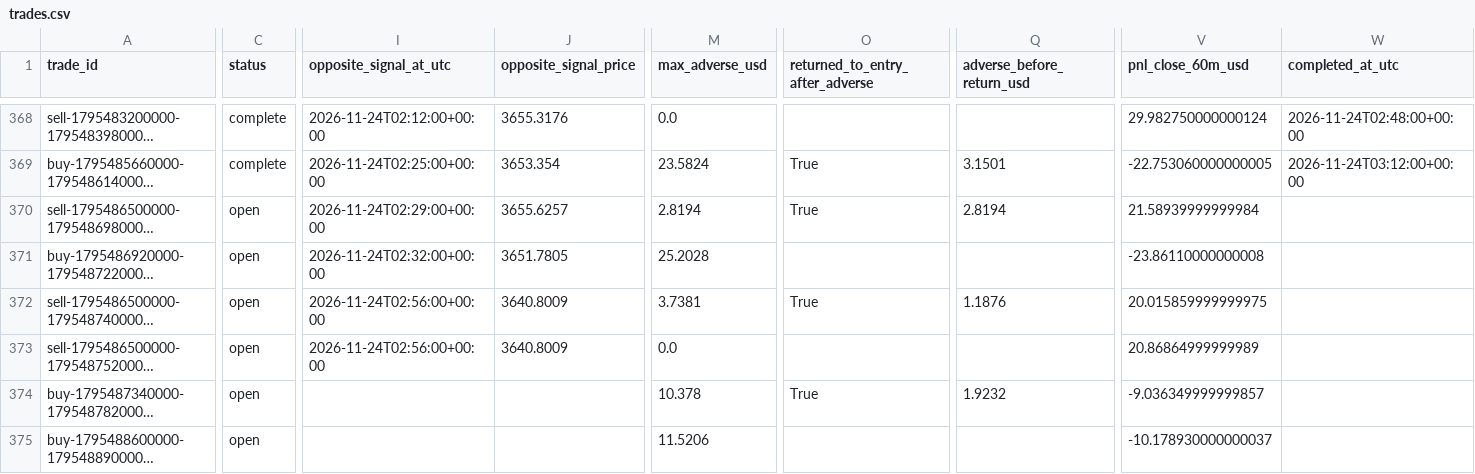
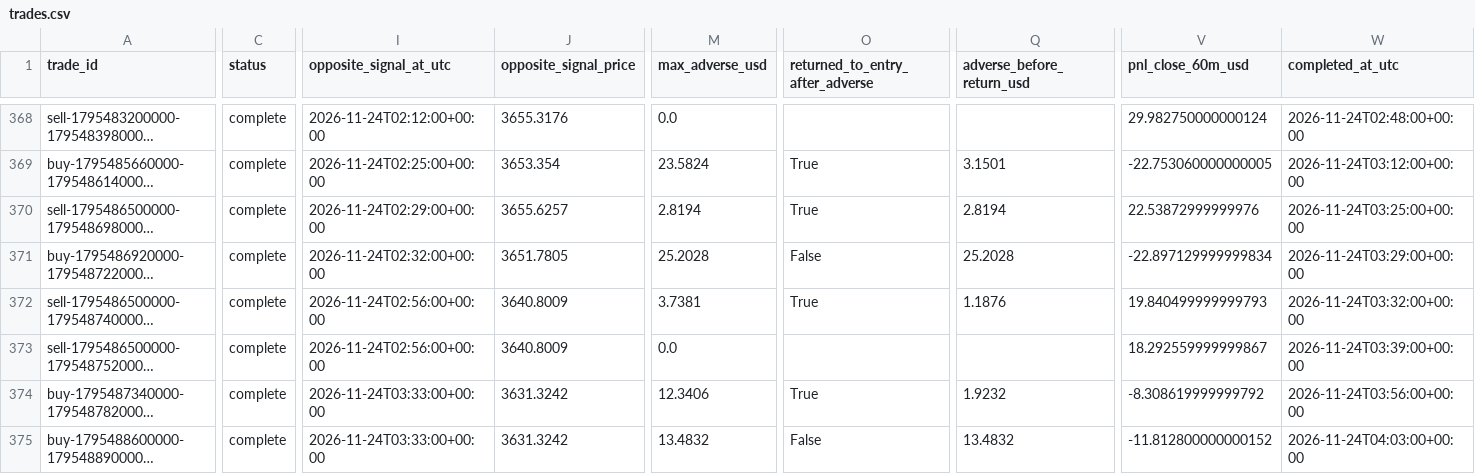
Before and after one commit to salehrbo1-cell/Alert-bot, a CSV file: research/sonic_paper/trades.csv, drawn as a sheet; only a part is shown, gaps mark what is left out; long unchanged cells end in …; the diff covers the shown part only; the diff names each change by its address in the sheet, - before the commit and + after, or states it on an @@ line.

Commit message:
Update Samo paper-monitor observations

```diff
--- a/research/sonic_paper/trades.csv
+++ b/research/sonic_paper/trades.csv
-C370:C375 (status): open
+C370:C375 (status): complete
-V370 (pnl_close_60m_usd): 21.58939999999984
+V370 (pnl_close_60m_usd): 22.53872999999976
-W370 (completed_at_utc): (empty)
+W370 (completed_at_utc): 2026-11-24T03:25:00+00:00
-O371 (returned_to_entry_after_adverse): (empty)
+O371 (returned_to_entry_after_adverse): False
-Q371 (adverse_before_return_usd): (empty)
+Q371 (adverse_before_return_usd): 25.2028
-V371 (pnl_close_60m_usd): -23.86110000000008
+V371 (pnl_close_60m_usd): -22.897129999999834
-W371 (completed_at_utc): (empty)
+W371 (completed_at_utc): 2026-11-24T03:29:00+00:00
-V372 (pnl_close_60m_usd): 20.015859999999975
+V372 (pnl_close_60m_usd): 19.840499999999793
-W372 (completed_at_utc): (empty)
+W372 (completed_at_utc): 2026-11-24T03:32:00+00:00
-V373 (pnl_close_60m_usd): 20.86864999999989
+V373 (pnl_close_60m_usd): 18.292559999999867
-W373 (completed_at_utc): (empty)
+W373 (completed_at_utc): 2026-11-24T03:39:00+00:00
-I374:I375 (opposite_signal_at_utc): (empty)
+I374:I375 (opposite_signal_at_utc): 2026-11-24T03:33:00+00:00
-J374:J375 (opposite_signal_price): (empty)
+J374:J375 (opposite_signal_price): 3631.3242
-M374 (max_adverse_usd): 10.378
+M374 (max_adverse_usd): 12.3406
-V374 (pnl_close_60m_usd): -9.036349999999857
+V374 (pnl_close_60m_usd): -8.308619999999792
-W374 (completed_at_utc): (empty)
+W374 (completed_at_utc): 2026-11-24T03:56:00+00:00
-M375 (max_adverse_usd): 11.5206
+M375 (max_adverse_usd): 13.4832
-O375 (returned_to_entry_after_adverse): (empty)
+O375 (returned_to_entry_after_adverse): False
-Q375 (adverse_before_return_usd): (empty)
+Q375 (adverse_before_return_usd): 13.4832
-V375 (pnl_close_60m_usd): -10.178930000000037
+V375 (pnl_close_60m_usd): -11.812800000000152
-W375 (completed_at_utc): (empty)
+W375 (completed_at_utc): 2026-11-24T04:03:00+00:00
```
Also changed, not shown: 5 added rows and 17 edited cells elsewhere in this file, research/sonic_paper/exit_rule_m5_structure.csv, research/sonic_paper/exit_rule_step_resistance.csv, 4 other files.
